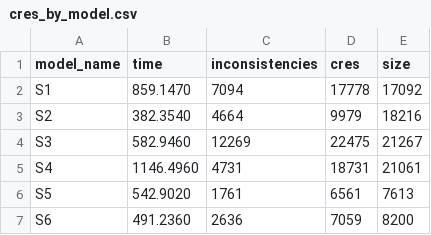
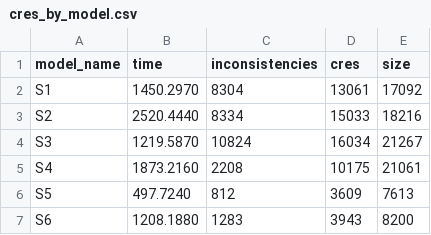
Before and after one commit to lucianoMarchezan/dataSTest, a CSV file: data/UMLToCodeICSE/cres_by_model.csv, drawn as a sheet.

```diff
--- a/data/UMLToCodeICSE/cres_by_model.csv
+++ b/data/UMLToCodeICSE/cres_by_model.csv
@@ -1,7 +1,7 @@
 model_name,time,inconsistencies,cres,size
-S1,859.1470,7094,17778,17092
-S2,382.3540,4664,9979,18216
-S3,582.9460,12269,22475,21267
-S4,1146.4960,4731,18731,21061
-S5,542.9020,1761,6561,7613
-S6,491.2360,2636,7059,8200
+S1,1450.2970,8304,13061,17092
+S2,2520.4440,8334,15033,18216
+S3,1219.5870,10824,16034,21267
+S4,1873.2160,2208,10175,21061
+S5,497.7240,812,3609,7613
+S6,1208.1880,1283,3943,8200
```
Also changed, not shown: 1 other file.
